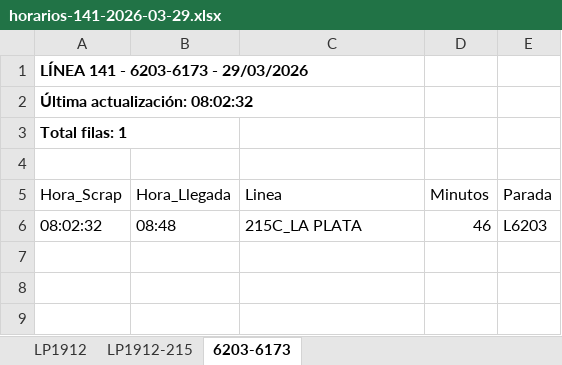
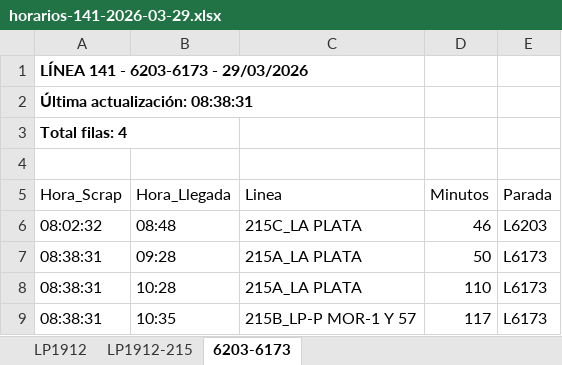
Before and after one commit to palomac00/recolector-cuadradoapp, an Excel workbook: data/horarios-141-2026-03-29.xlsx, sheet 6203-6173, drawn as a sheet; values as stored, in another font and other column widths than the file's, no borders; the diff names each change by its address in the sheet, - before the commit and + after, or states it on an @@ line.

```diff
--- a/data/horarios-141-2026-03-29.xlsx (sheet 6203-6173)
+++ b/data/horarios-141-2026-03-29.xlsx (sheet 6203-6173)
-A2 (Hora_Scrap): Última actualización: 08:02:32
+A2 (Hora_Scrap): Última actualización: 08:38:31
-A3 (Hora_Scrap): Total filas: 1
+A3 (Hora_Scrap): Total filas: 4
+row 7: 08:38:31 | 09:28 | 215A_LA PLATA | 50 | L6173
+row 8: 08:38:31 | 10:28 | 215A_LA PLATA | 110 | L6173
+row 9: 08:38:31 | 10:35 | 215B_LP-P MOR-1 Y 57 | 117 | L6173
```
Also changed, not shown: sheet LP1912, sheet LP1912-215.
